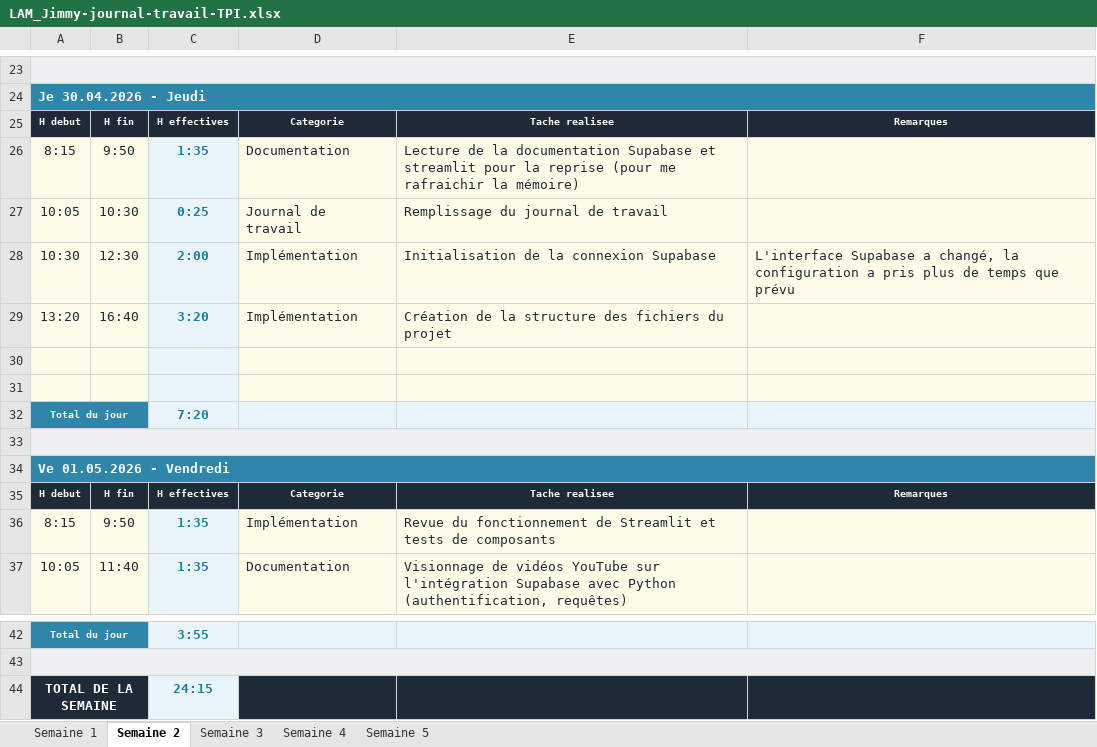
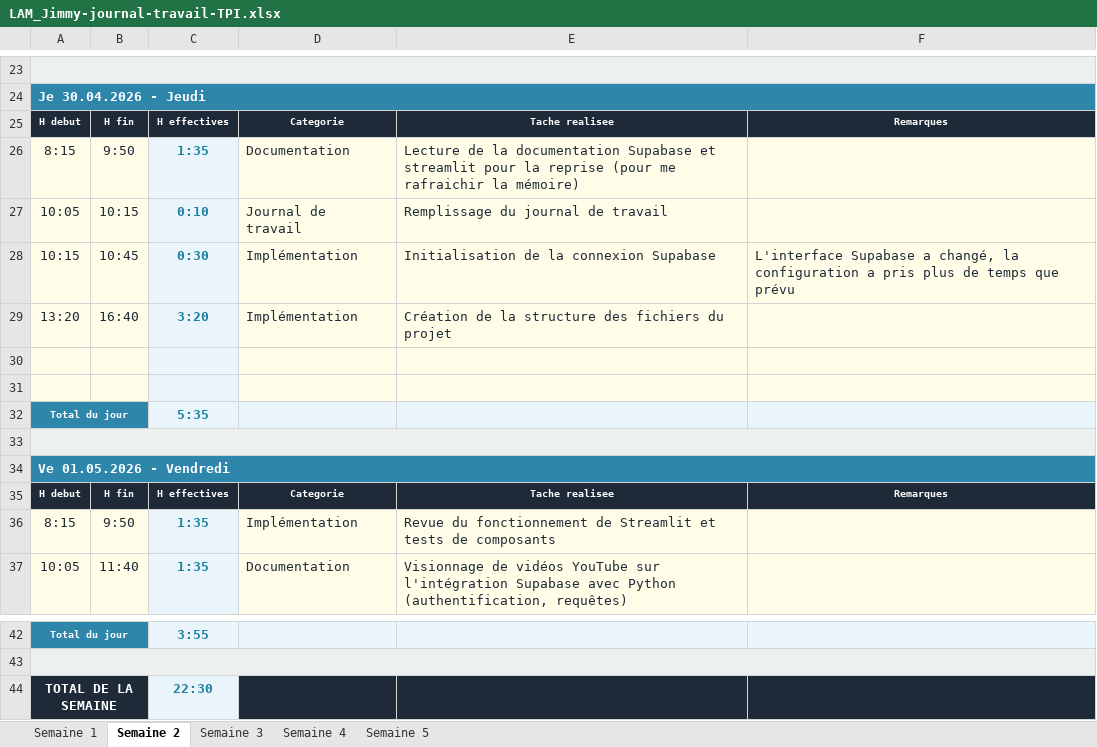
Before and after one commit to jimmylamcpnv/TPI, an Excel workbook: Documents/LAM_Jimmy-journal-travail-TPI.xlsx, sheet Semaine 2, drawn as a sheet; only a part is shown, gaps mark what is left out; values as stored, in another font and other column widths than the file's, no borders; the diff names each change by its address in the sheet, - before the commit and + after, or states it on an @@ line.

```diff
--- a/Documents/LAM_Jimmy-journal-travail-TPI.xlsx (sheet Semaine 2)
+++ b/Documents/LAM_Jimmy-journal-travail-TPI.xlsx (sheet Semaine 2)
-B27: 10:30
+B27: 10:15
-C27: 0:25
+C27: 0:10
-A28: 10:30
+A28: 10:15
-B28: 12:30
+B28: 10:45
-C28: 2:00
+C28: 0:30
-C32: 7:20
+C32: 5:35
-C44: 24:15
+C44: 22:30
```
Also changed, not shown: sheet Semaine 3, sheet Semaine 1, formulas that keep their value, Documents/LAM_Jimmy-planning-initial-TPI.xlsx, 10 other files.
